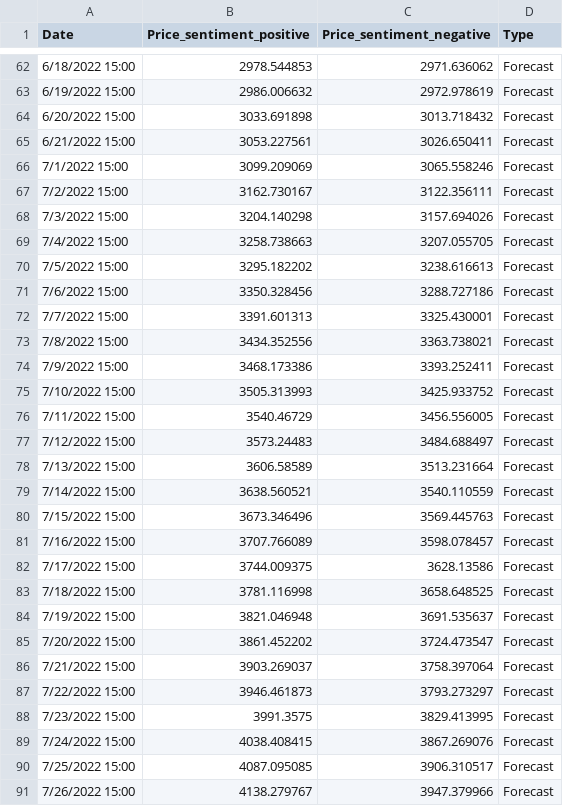
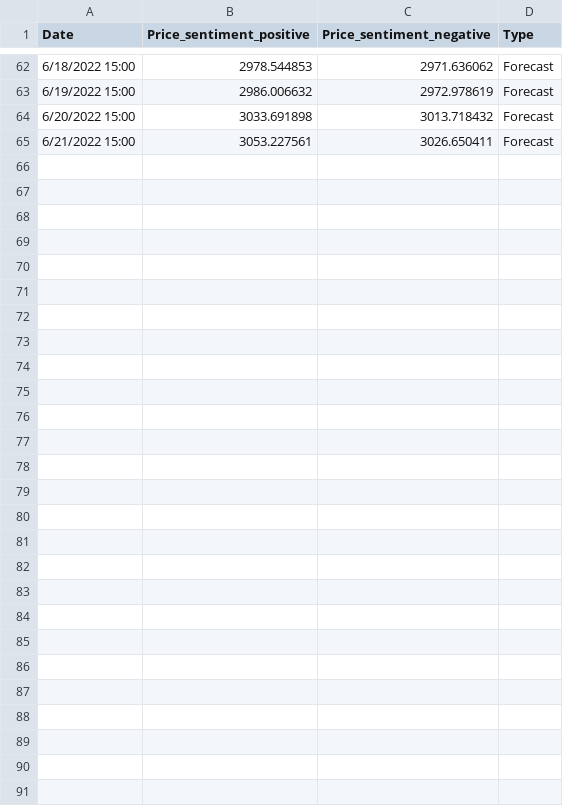
Before and after one commit to agung5114/azurecledo, a CSV file: adaro_fc.csv, drawn as a sheet; only a part is shown, gaps mark what is left out.

```diff
--- a/adaro_fc.csv
+++ b/adaro_fc.csv
@@ -65,27 +65 @@
 6/21/2022 15:00,3053.227561,3026.650411,Forecast
-7/1/2022 15:00,3099.209069,3065.558246,Forecast
-7/2/2022 15:00,3162.730167,3122.356111,Forecast
-7/3/2022 15:00,3204.140298,3157.694026,Forecast
-7/4/2022 15:00,3258.738663,3207.055705,Forecast
-7/5/2022 15:00,3295.182202,3238.616613,Forecast
-7/6/2022 15:00,3350.328456,3288.727186,Forecast
-7/7/2022 15:00,3391.601313,3325.430001,Forecast
-7/8/2022 15:00,3434.352556,3363.738021,Forecast
-7/9/2022 15:00,3468.173386,3393.252411,Forecast
-7/10/2022 15:00,3505.313993,3425.933752,Forecast
-7/11/2022 15:00,3540.46729,3456.556005,Forecast
-7/12/2022 15:00,3573.24483,3484.688497,Forecast
-7/13/2022 15:00,3606.58589,3513.231664,Forecast
-7/14/2022 15:00,3638.560521,3540.110559,Forecast
-7/15/2022 15:00,3673.346496,3569.445763,Forecast
-7/16/2022 15:00,3707.766089,3598.078457,Forecast
-7/17/2022 15:00,3744.009375,3628.13586,Forecast
-7/18/2022 15:00,3781.116998,3658.648525,Forecast
-7/19/2022 15:00,3821.046948,3691.535637,Forecast
-7/20/2022 15:00,3861.452202,3724.473547,Forecast
-7/21/2022 15:00,3903.269037,3758.397064,Forecast
-7/22/2022 15:00,3946.461873,3793.273297,Forecast
-7/23/2022 15:00,3991.3575,3829.413995,Forecast
-7/24/2022 15:00,4038.408415,3867.269076,Forecast
-7/25/2022 15:00,4087.095085,3906.310517,Forecast
-7/26/2022 15:00,4138.279767,3947.379966,Forecast
```
Also changed, not shown: ptba_fc.csv.
